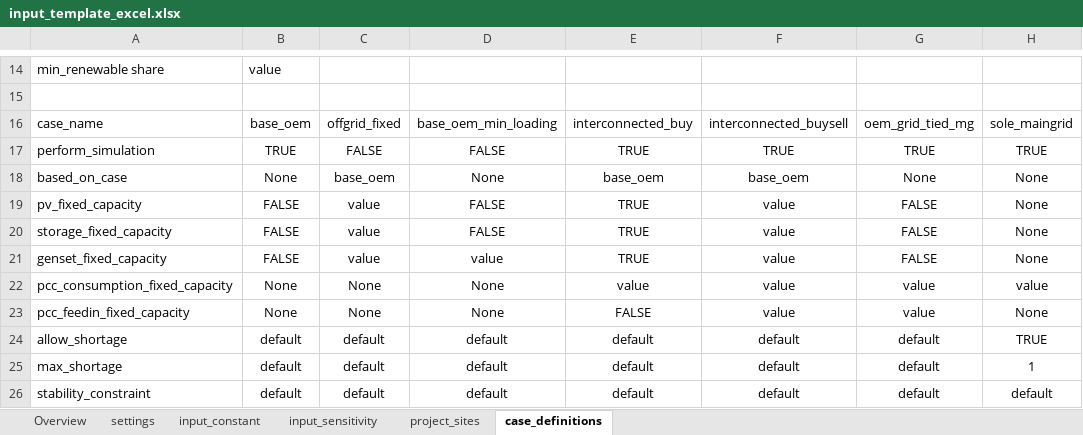
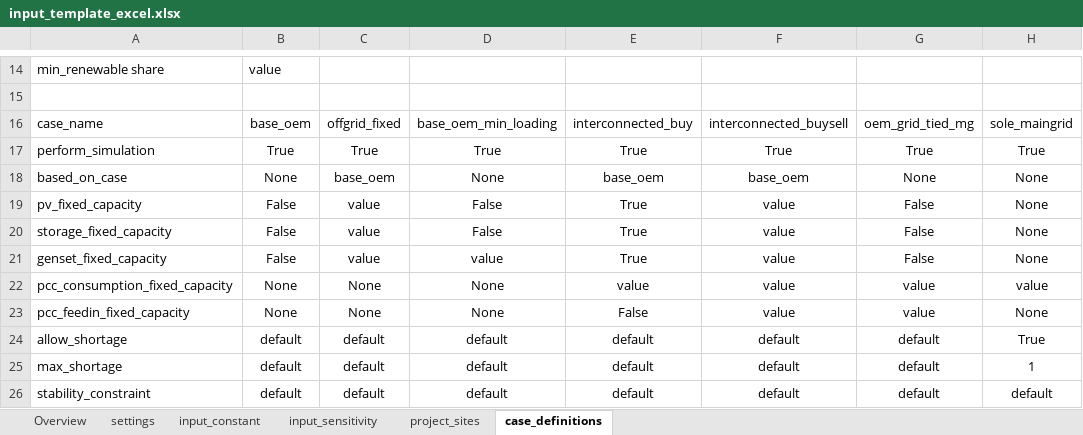
Before and after one commit to rl-institut/offgridders, an Excel workbook: inputs/input_template_excel.xlsx, sheet case_definitions, drawn as a sheet; only a part is shown, gaps mark what is left out; values as stored, in another font and other column widths than the file's, no borders; removed rows and columns are numbered as before the commit, all else as after; the diff names each change by its address in the sheet, - before the commit and + after, or states it on an @@ line.

```diff
--- a/inputs/input_template_excel.xlsx (sheet case_definitions)
+++ b/inputs/input_template_excel.xlsx (sheet case_definitions)
-row 17: perform_simulation | TRUE | FALSE | FALSE | TRUE | TRUE | TRUE | TRUE
+row 17: perform_simulation | True | True | True | True | True | True | True
-B19:B21: FALSE
+B19:B21: False
-D19:D20: FALSE
+D19:D20: False
-E19:E21: TRUE
+E19:E21: True
-G19:G21: FALSE
+G19:G21: False
-E23: FALSE
+E23: False
-H24: TRUE
+H24: True
```
Also changed, not shown: sheet settings, sheet project_sites, 6 other files.
